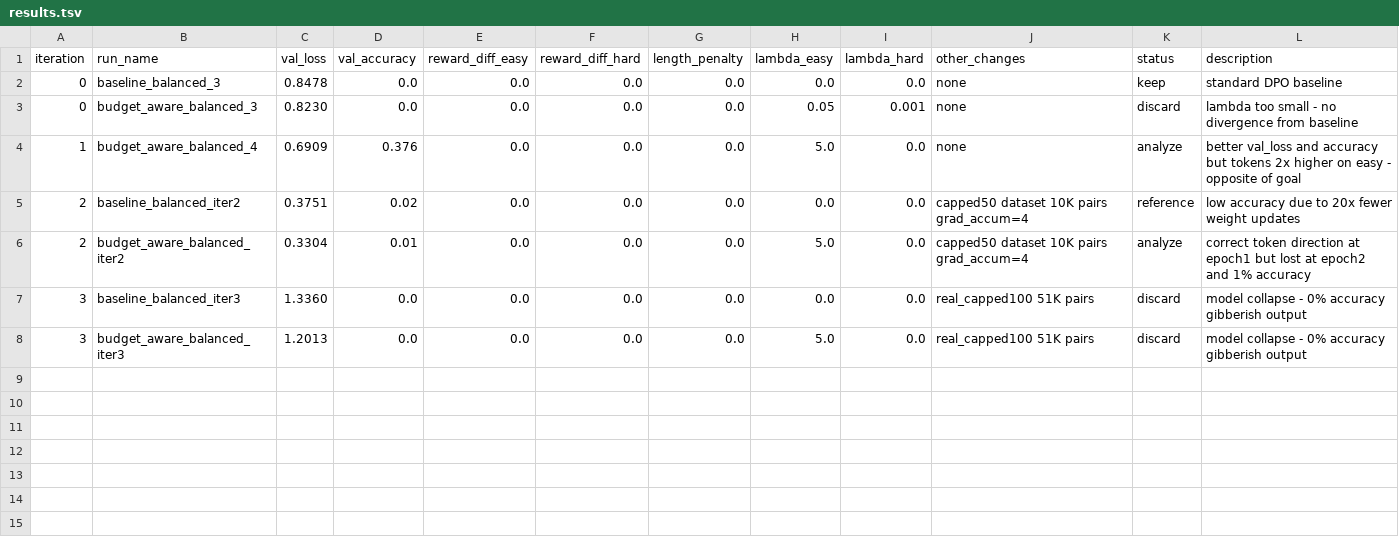
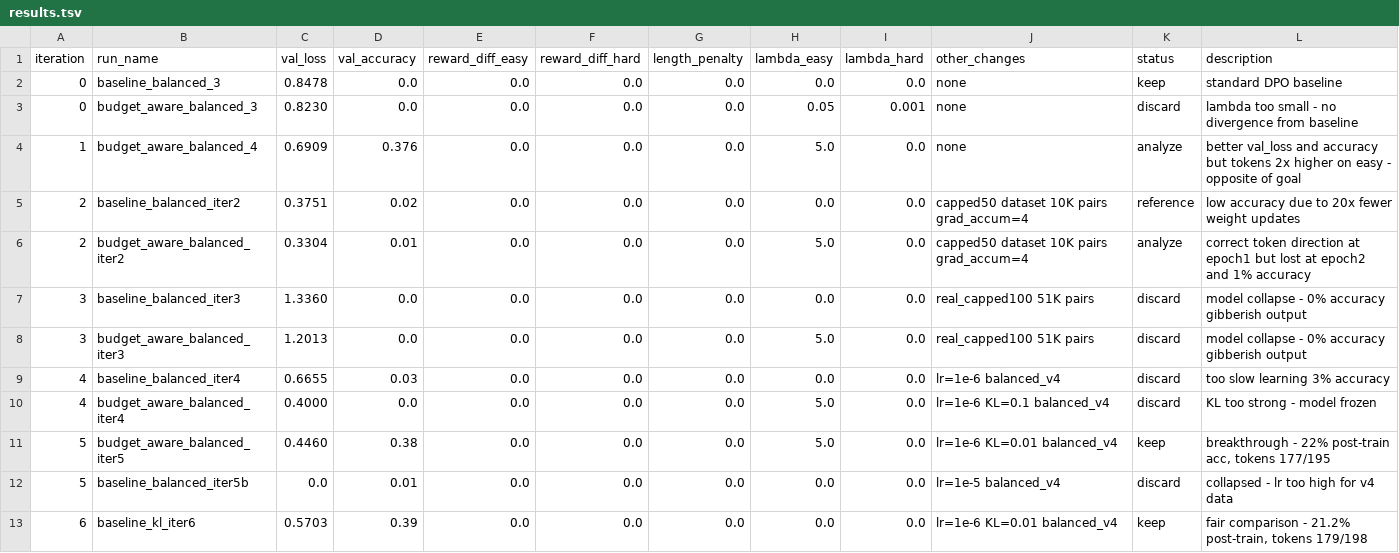
Before and after one commit to ArikMarik/budget-aware-dpo, a TSV file: autoresearch/results.tsv, drawn as a sheet; the diff names each change by its address in the sheet, - before the commit and + after, or states it on an @@ line.

```diff
--- a/autoresearch/results.tsv
+++ b/autoresearch/results.tsv
+row 9: 4 | baseline_balanced_iter4 | 0.6655 | 0.03 | 0.0 | 0.0 | 0.0 | 0.0 | 0.0 | lr=1e-6 balanced_v4 | discard | too slow learning 3% accuracy
+row 10: 4 | budget_aware_balanced_iter4 | 0.4000 | 0.0 | 0.0 | 0.0 | 0.0 | 5.0 | 0.0 | lr=1e-6 KL=0.1 balanced_v4 | discard | KL too strong - model frozen
+row 11: 5 | budget_aware_balanced_iter5 | 0.4460 | 0.38 | 0.0 | 0.0 | 0.0 | 5.0 | 0.0 | lr=1e-6 KL=0.01 balanced_v4 | keep | breakthrough - 22% post-train acc, tokens 177/195
+row 12: 5 | baseline_balanced_iter5b | 0.0 | 0.01 | 0.0 | 0.0 | 0.0 | 0.0 | 0.0 | lr=1e-5 balanced_v4 | discard | collapsed - lr too high for v4 data
+row 13: 6 | baseline_kl_iter6 | 0.5703 | 0.39 | 0.0 | 0.0 | 0.0 | 0.0 | 0.0 | lr=1e-6 KL=0.01 balanced_v4 | keep | fair comparison - 21.2% post-train, tokens 179/198
```
Also changed, not shown: 10 other files.
